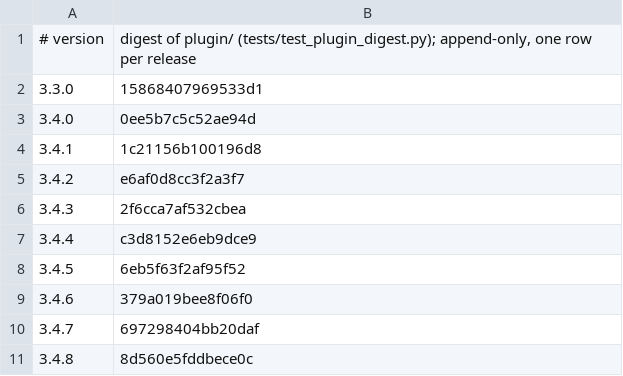
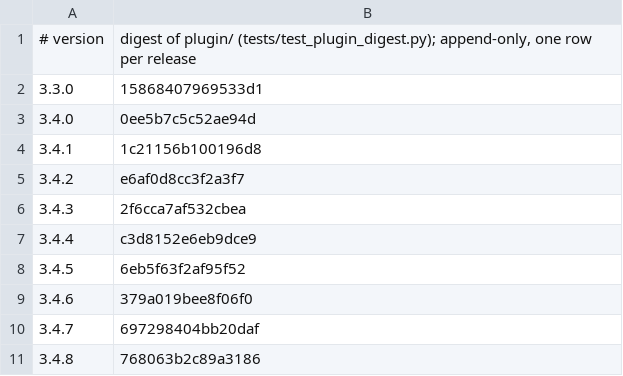
Before and after one commit to Clear-Sights/Makoto, a TSV file: docs/PLUGIN-DIGEST.tsv, drawn as a sheet.

```diff
--- a/docs/PLUGIN-DIGEST.tsv
+++ b/docs/PLUGIN-DIGEST.tsv
@@ -10,2 +10,2 @@
 3.4.7	697298404bb20daf
-3.4.8	8d560e5fddbece0c
+3.4.8	768063b2c89a3186
```
Also changed, not shown: 7 other files.
